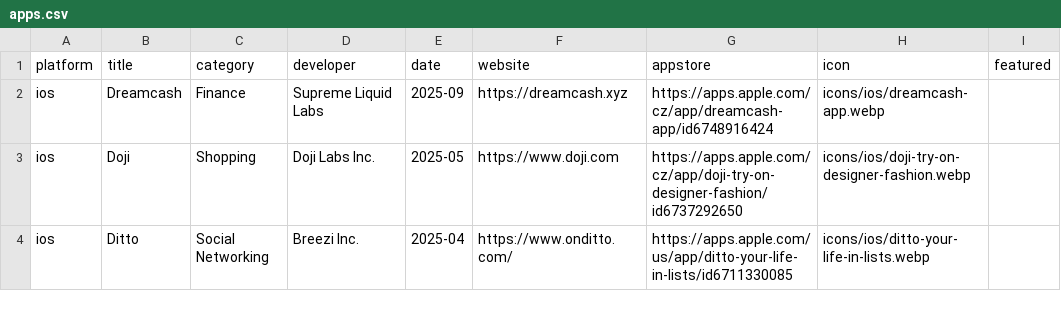
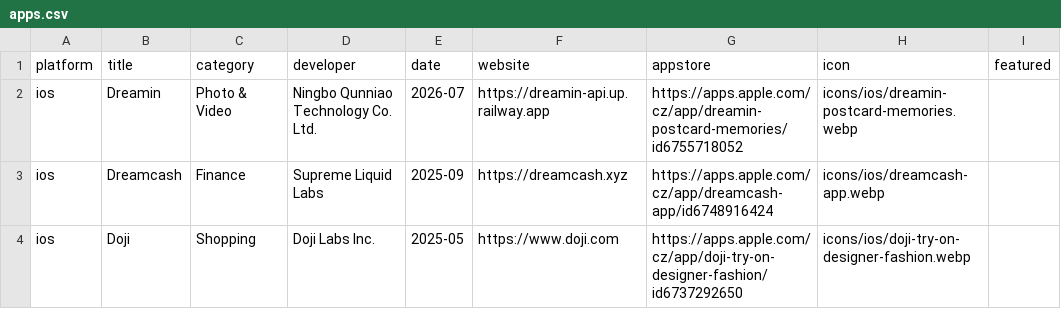
Before and after one commit to Manekenthe/IconSpace, a CSV file: data/apps.csv, drawn as a sheet; only a part is shown; the shorter side is filled out with more unchanged rows; the diff names each change by its address in the sheet, - before the commit and + after, or states it on an @@ line.

Commit message:
Update apps.csv

```diff
--- a/data/apps.csv
+++ b/data/apps.csv
+row 2: ios | Dreamin | Photo & Video | Ningbo Qunniao Technology Co. Ltd. | 2026-07 | https://dreamin-api.up.railway.app | https://apps.apple.com/cz/app/dreamin-postcard-memories/id6755718052 | icons/ios/dreamin-postcard-memories.webp
```
